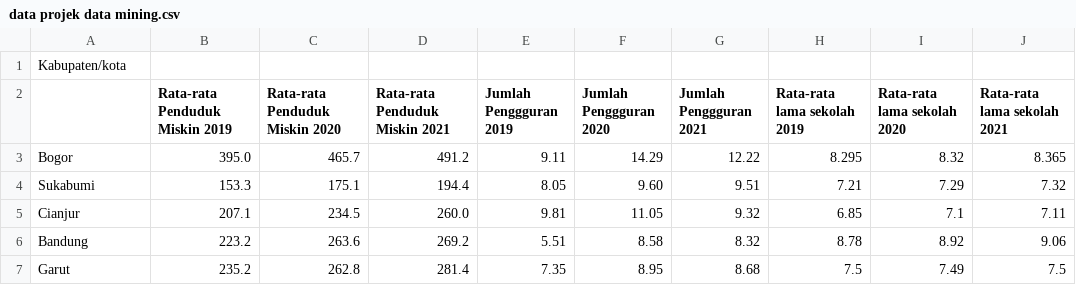
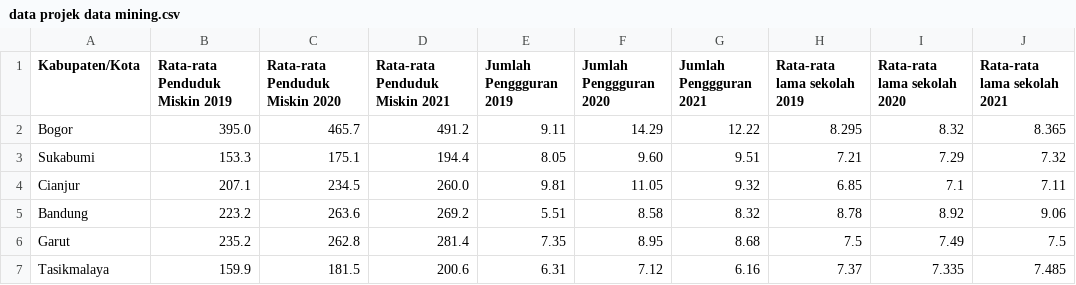
Before and after one commit to Muhammad-Gibran/UAS-Datmin, a CSV file: data projek data mining.csv, drawn as a sheet; only a part is shown; the shorter side is filled out with more unchanged rows; removed rows and columns are numbered as before the commit, all else as after; the diff names each change by its address in the sheet, - before the commit and + after, or states it on an @@ line.

Commit message:
Add files via upload

```diff
--- a/data projek data mining.csv
+++ b/data projek data mining.csv
-row 1: Kabupaten/kota
-A1: (empty)
+A1: Kabupaten/Kota
```
